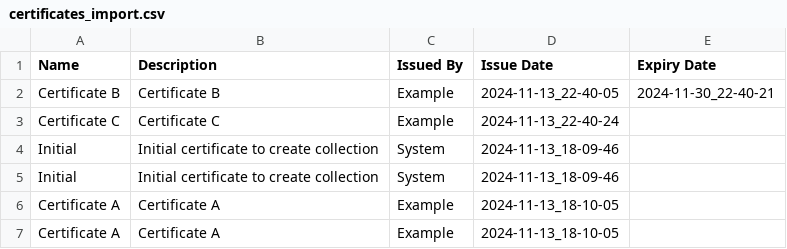
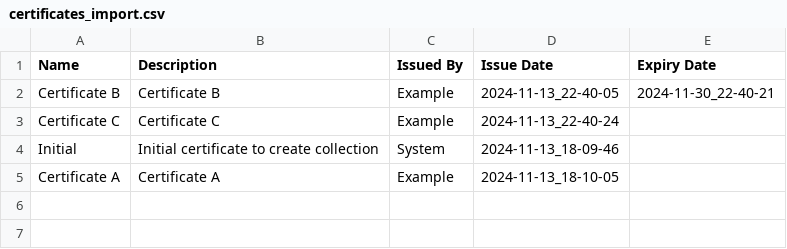
Before and after one commit to BuiDongTanDat/Student-Management, a CSV file: certificates_import.csv, drawn as a sheet; the diff names each change by its address in the sheet, - before the commit and + after, or states it on an @@ line.

Commit message:
Update certificates_import.csv

```diff
--- a/certificates_import.csv
+++ b/certificates_import.csv
-row 5: Initial | Initial certificate to create collection | System | 2024-11-13_18-09-46
-row 6: Certificate A | Certificate A | Example | 2024-11-13_18-10-05
```
